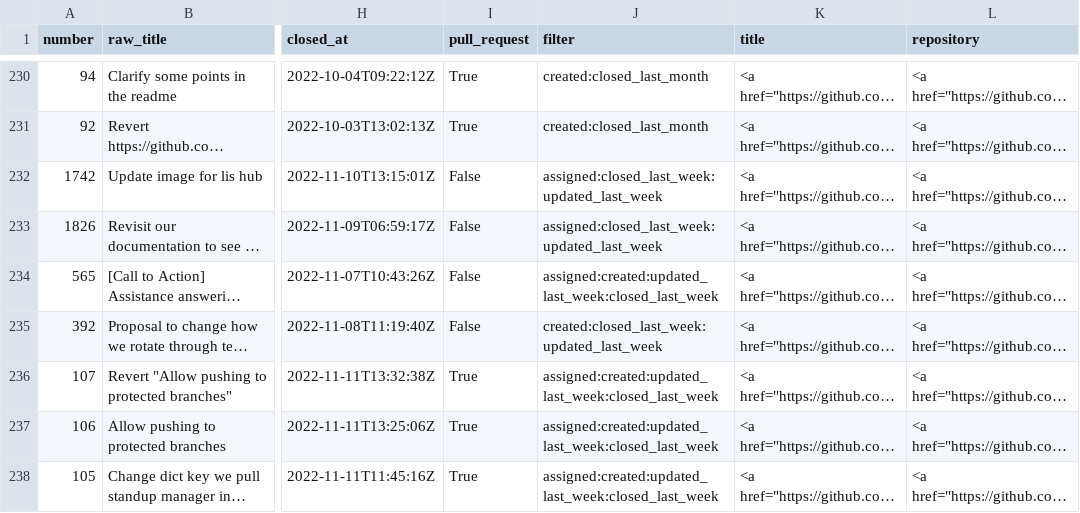
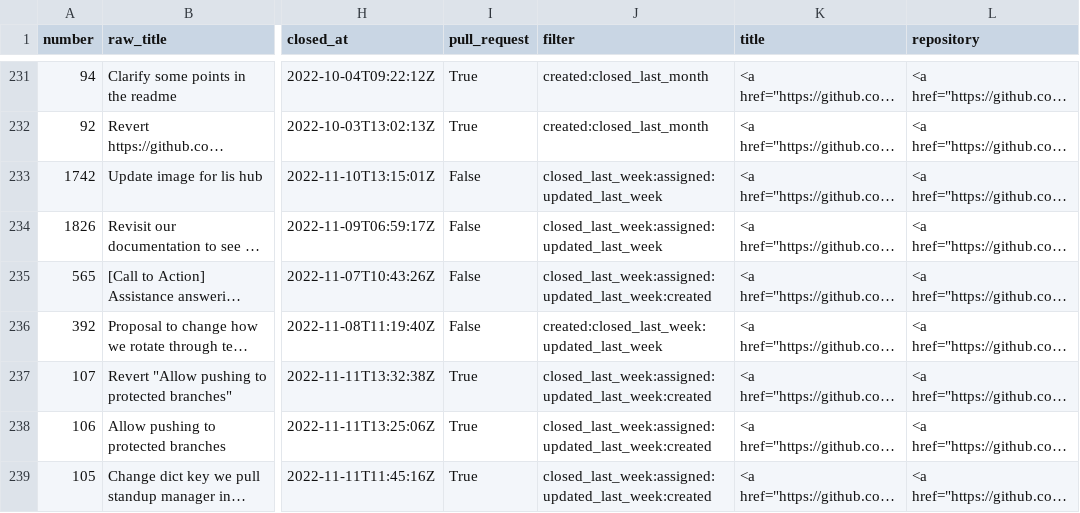
Before and after one commit to sgibson91/github-activity-dashboard, a CSV file: github-activity.csv, drawn as a sheet; only a part is shown, gaps mark what is left out; long unchanged cells end in …; addresses are those after the commit; the diff covers the shown part only; the diff names each change by its address in the sheet, - before the commit and + after, or states it on an @@ line.

Commit message:
Update the GitHub Activity CSV file

```diff
--- a/github-activity.csv
+++ b/github-activity.csv
-J233:J234 (filter): assigned:closed_last_week:updated_last_week
+J233:J234 (filter): closed_last_week:assigned:updated_last_week
-J235 (filter): assigned:created:updated_last_week:closed_last_week
+J235 (filter): closed_last_week:assigned:updated_last_week:created
-J237:J239 (filter): assigned:created:updated_last_week:closed_last_week
+J237:J239 (filter): closed_last_week:assigned:updated_last_week:created
```
Also changed, not shown: 2 added rows, 1 removed row and 28 edited cells elsewhere in this file.
